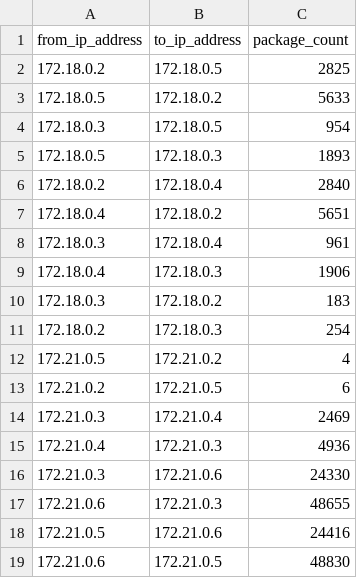
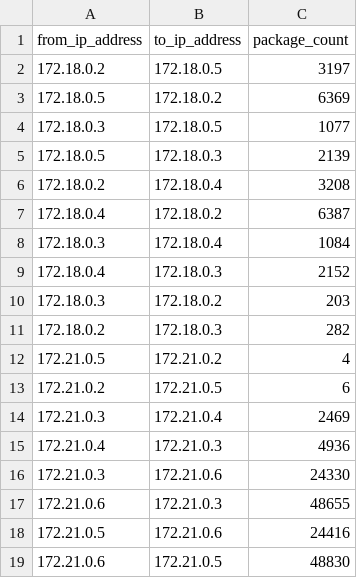
Before and after one commit to francisliyy/OSFinal, a CSV file: app/static/csv/logA.csv, drawn as a sheet.

```diff
--- a/app/static/csv/logA.csv
+++ b/app/static/csv/logA.csv
@@ -1,12 +1,12 @@
 from_ip_address,to_ip_address,package_count
-172.18.0.2,172.18.0.5,2825
-172.18.0.5,172.18.0.2,5633
-172.18.0.3,172.18.0.5,954
-172.18.0.5,172.18.0.3,1893
-172.18.0.2,172.18.0.4,2840
-172.18.0.4,172.18.0.2,5651
-172.18.0.3,172.18.0.4,961
-172.18.0.4,172.18.0.3,1906
-172.18.0.3,172.18.0.2,183
-172.18.0.2,172.18.0.3,254
+172.18.0.2,172.18.0.5,3197
+172.18.0.5,172.18.0.2,6369
+172.18.0.3,172.18.0.5,1077
+172.18.0.5,172.18.0.3,2139
+172.18.0.2,172.18.0.4,3208
+172.18.0.4,172.18.0.2,6387
+172.18.0.3,172.18.0.4,1084
+172.18.0.4,172.18.0.3,2152
+172.18.0.3,172.18.0.2,203
+172.18.0.2,172.18.0.3,282
 172.21.0.5,172.21.0.2,4
```
Also changed, not shown: 2 other files.
